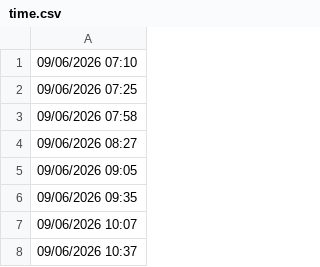
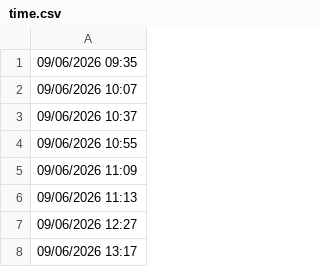
Before and after one commit to lethanhtannhat/trannhan7th9, a CSV file: time.csv, drawn as a sheet; only a part is shown; the shorter side is filled out with more unchanged rows.

```diff
--- a/time.csv
+++ b/time.csv
@@ -1,6 +1 @@
-09/06/2026 07:10
-09/06/2026 07:25
-09/06/2026 07:58
-09/06/2026 08:27
-09/06/2026 09:05
 09/06/2026 09:35
```
Also changed, not shown: 1 other file.
